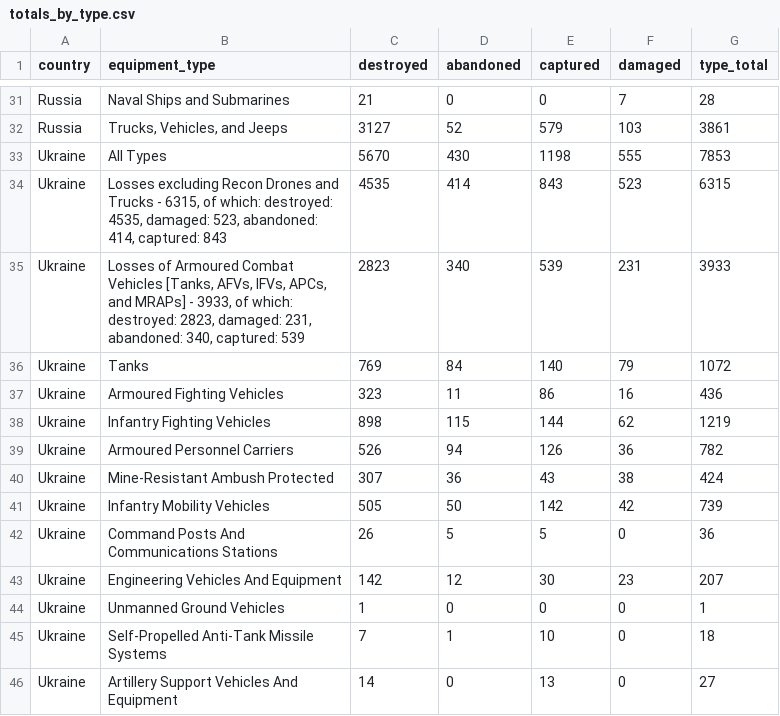
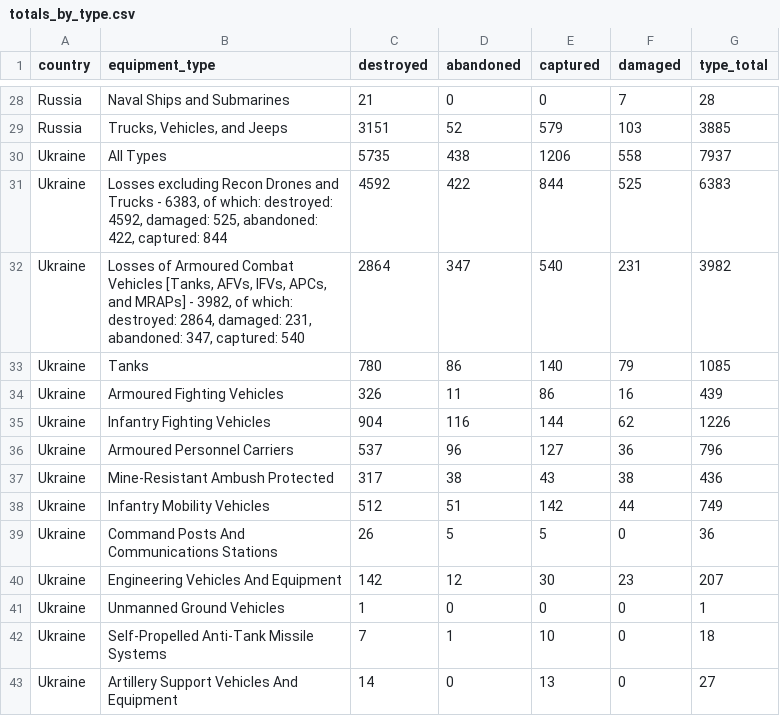
Before and after one commit to KuleRucket/scrape_oryx, a CSV file: outputfiles/totals_by_type.csv, drawn as a sheet; only a part is shown, gaps mark what is left out; removed rows and columns are numbered as before the commit, all else as after; the diff covers the shown part only; the diff names each change by its address in the sheet, - before the commit and + after, or states it on an @@ line.

```diff
--- a/outputfiles/totals_by_type.csv
+++ b/outputfiles/totals_by_type.csv
-C29 (destroyed): 3127
+C29 (destroyed): 3151
-G29 (type_total): 3861
+G29 (type_total): 3885
-row 33: Ukraine | All Types | 5670 | 430 | 1198 | 555 | 7853
-row 34: Ukraine | Losses excluding Recon Drones and Trucks - 6315, of which: destroyed: 4535, damaged: 523, abandoned: 414, captured: 843 | 4535 | 414 | 843 | 523 | 6315
+row 30: Ukraine | All Types | 5735 | 438 | 1206 | 558 | 7937
+row 31: Ukraine | Losses excluding Recon Drones and Trucks - 6383, of which: destroyed: 4592, damaged: 525, abandoned: 422, captured: 844 | 4592 | 422 | 844 | 525 | 6383
-B32 (equipment_type): …MRAPs] - 3933, of which: destroyed: 2823, damaged: 231, abandoned: 340, captured: 539
+B32 (equipment_type): …MRAPs] - 3982, of which: destroyed: 2864, damaged: 231, abandoned: 347, captured: 540
-C32 (destroyed): 2823
+C32 (destroyed): 2864
-D32 (abandoned): 340
+D32 (abandoned): 347
-E32 (captured): 539
+E32 (captured): 540
-G32 (type_total): 3933
+G32 (type_total): 3982
-C33 (destroyed): 769
+C33 (destroyed): 780
-D33 (abandoned): 84
+D33 (abandoned): 86
-G33 (type_total): 1072
+G33 (type_total): 1085
-C34 (destroyed): 323
+C34 (destroyed): 326
-G34 (type_total): 436
+G34 (type_total): 439
-C35 (destroyed): 898
+C35 (destroyed): 904
-D35 (abandoned): 115
+D35 (abandoned): 116
-G35 (type_total): 1219
+G35 (type_total): 1226
-C36 (destroyed): 526
+C36 (destroyed): 537
-D36 (abandoned): 94
+D36 (abandoned): 96
-E36 (captured): 126
+E36 (captured): 127
-G36 (type_total): 782
+G36 (type_total): 796
-C37 (destroyed): 307
+C37 (destroyed): 317
-D37 (abandoned): 36
+D37 (abandoned): 38
-G37 (type_total): 424
+G37 (type_total): 436
-C38 (destroyed): 505
+C38 (destroyed): 512
-D38 (abandoned): 50
+D38 (abandoned): 51
-F38 (damaged): 42
+F38 (damaged): 44
-G38 (type_total): 739
+G38 (type_total): 749
```
Also changed, not shown: 1 added row, 5 removed rows and 60 edited cells elsewhere in this file, inputfiles/daily_count_baseline.csv, outputfiles/daily_count.csv, 3 other files.
